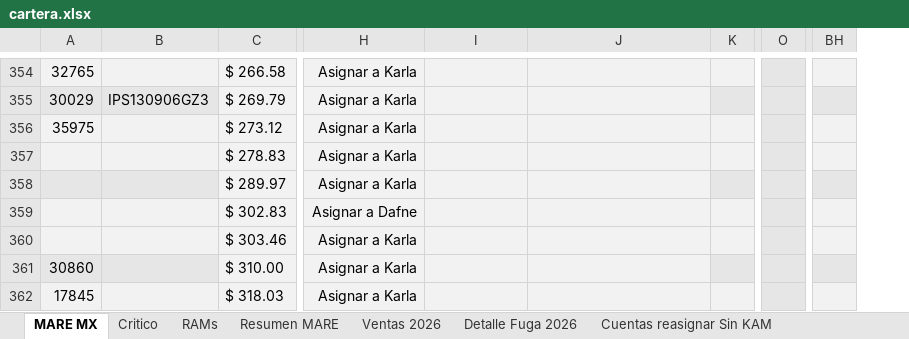
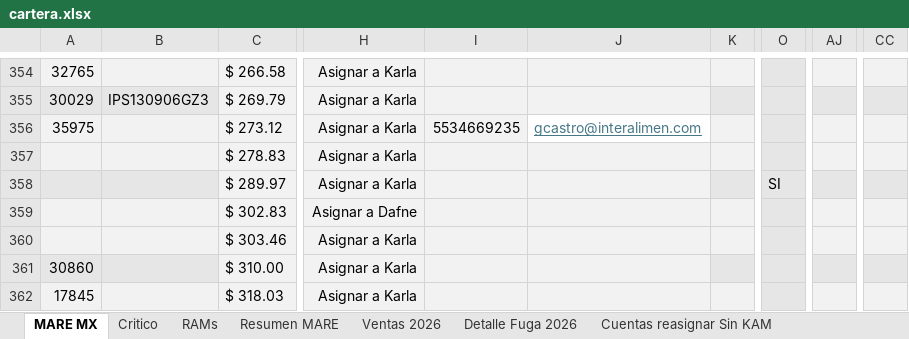
Before and after one commit to fdurancontreras4-ui/monitor-cartera-mx, an Excel workbook: cartera.xlsx, sheet MARE MX, drawn as a sheet; only a part is shown, gaps mark what is left out; values as stored, in another font and other column widths than the file's, no borders; conditional formats not drawn; removed rows and columns are numbered as before the commit, all else as after; the diff covers the shown part only; the diff names each change by its address in the sheet, - before the commit and + after, or states it on an @@ line.

```diff
--- a/cartera.xlsx (sheet MARE MX)
+++ b/cartera.xlsx (sheet MARE MX)
+column AJ, empty
@@ column BH hidden, empty @@
+column CC, empty
-I356: (empty)
+I356: 5534669235
-J356: (empty)
+J356: gcastro@interalimen.com
-J356 fill: #F2F2F2
+J356 fill: none
-O358: (empty)
+O358: SI
```
Also changed, not shown: 55 edited cells and cell formats elsewhere in this sheet, sheet Ventas 2026, sheet Resumen MARE, sheet Detalle Fuga 2026, sheet Semáforo KAM, formulas that keep their value, hidden cells, 1 other file.
